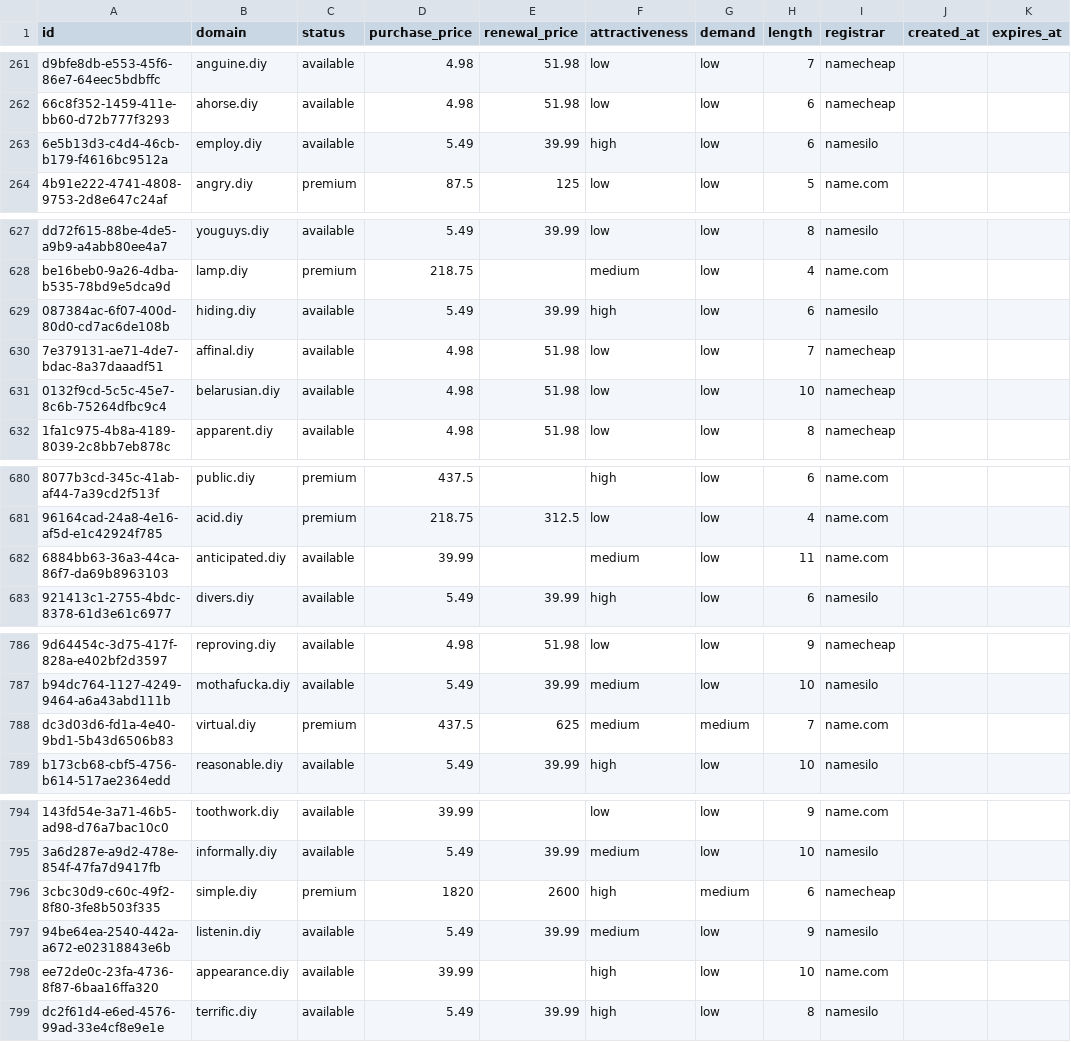
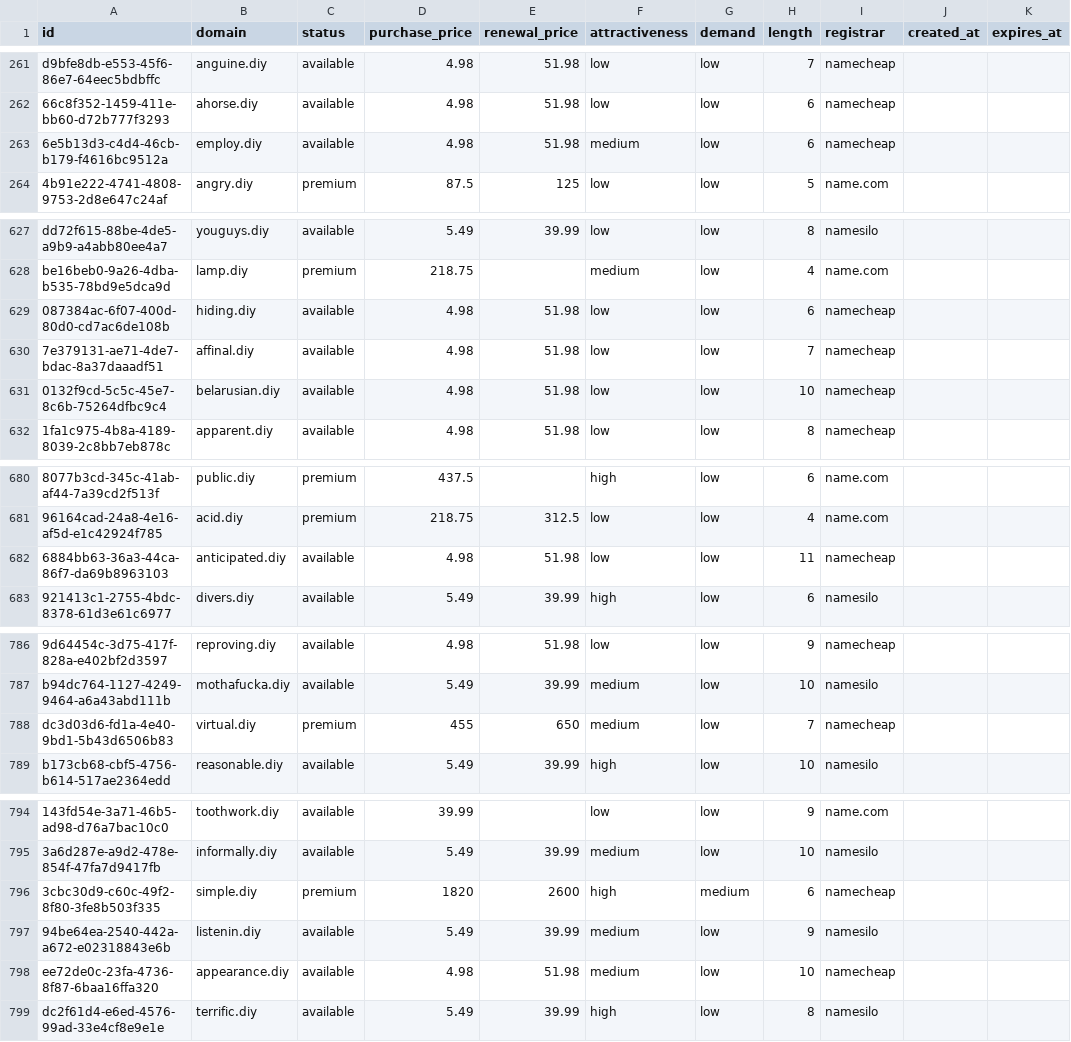
Before and after one commit to UniqueDomains/diy-oneword-domains, a CSV file: diy.csv, drawn as a sheet; only a part is shown, gaps mark what is left out; the diff covers the shown part only; the diff names each change by its address in the sheet, - before the commit and + after, or states it on an @@ line.

Commit message:
Domains update

```diff
--- a/diy.csv
+++ b/diy.csv
-D263 (purchase_price): 5.49
+D263 (purchase_price): 4.98
-E263 (renewal_price): 39.99
+E263 (renewal_price): 51.98
-F263 (attractiveness): high
+F263 (attractiveness): medium
-I263 (registrar): namesilo
+I263 (registrar): namecheap
-D629 (purchase_price): 5.49
+D629 (purchase_price): 4.98
-E629 (renewal_price): 39.99
+E629 (renewal_price): 51.98
-F629 (attractiveness): high
+F629 (attractiveness): low
-I629 (registrar): namesilo
+I629 (registrar): namecheap
-D682 (purchase_price): 39.99
+D682 (purchase_price): 4.98
-E682 (renewal_price): (empty)
+E682 (renewal_price): 51.98
-F682 (attractiveness): medium
+F682 (attractiveness): low
-I682 (registrar): name.com
+I682 (registrar): namecheap
-D788 (purchase_price): 437.5
+D788 (purchase_price): 455
-E788 (renewal_price): 625
+E788 (renewal_price): 650
-G788 (demand): medium
+G788 (demand): low
-I788 (registrar): name.com
+I788 (registrar): namecheap
-D798 (purchase_price): 39.99
+D798 (purchase_price): 4.98
-E798 (renewal_price): (empty)
+E798 (renewal_price): 51.98
-F798 (attractiveness): high
+F798 (attractiveness): medium
-I798 (registrar): name.com
+I798 (registrar): namecheap
```
Also changed, not shown: 11 edited cells elsewhere in this file, 4 other files.
